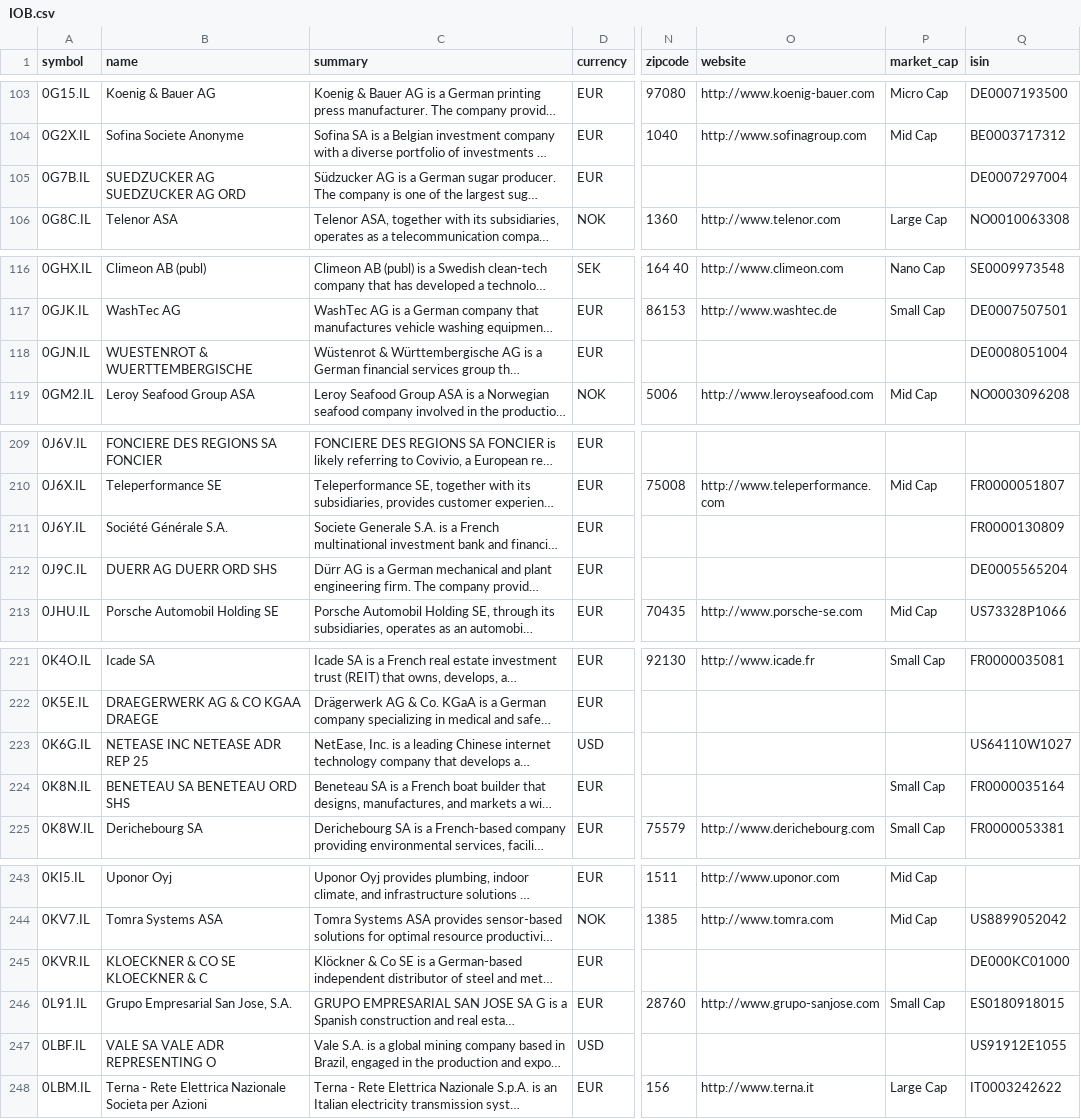
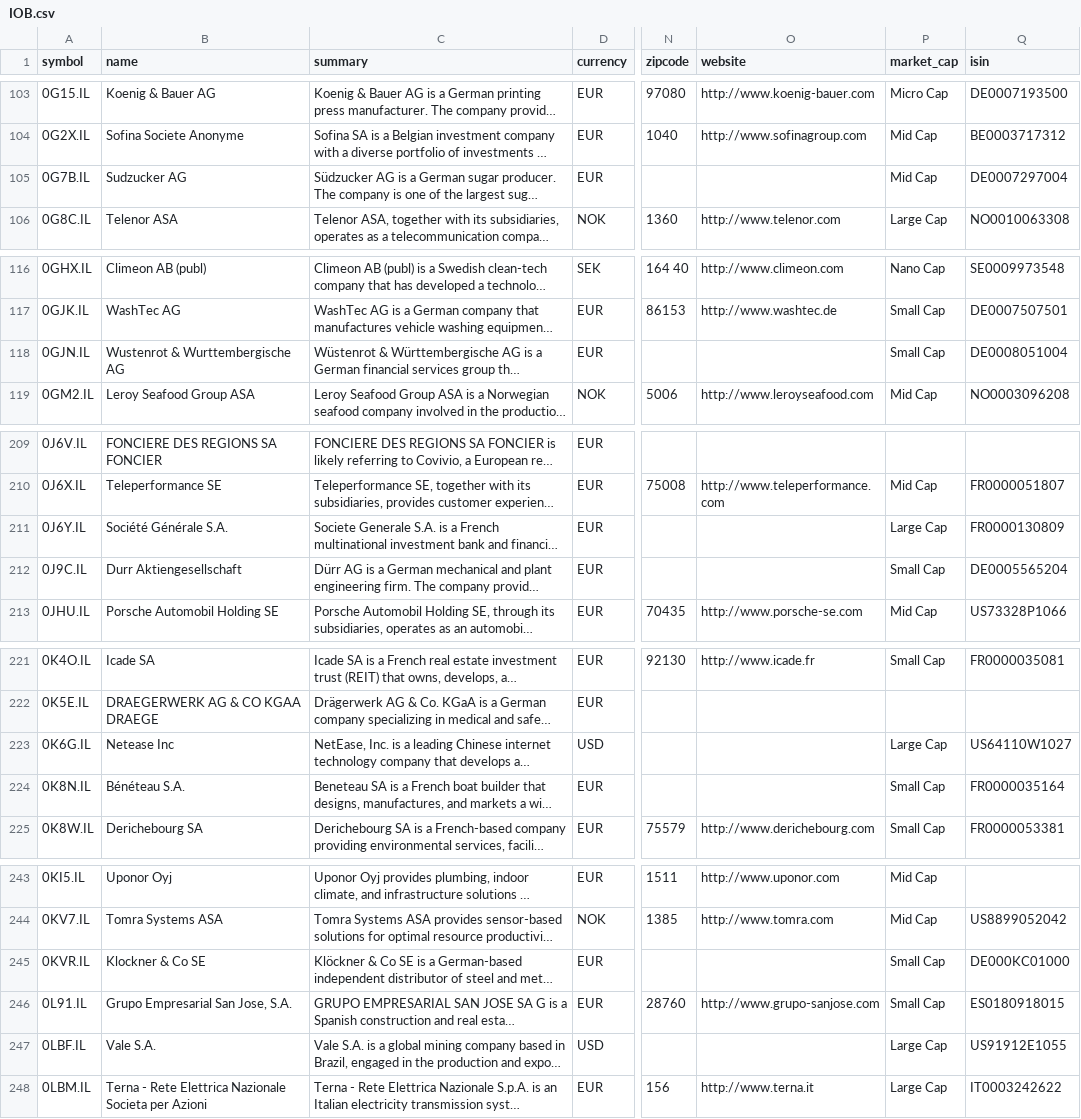
Before and after one commit to JerBouma/FinanceDatabase, a CSV file: database/equities/IOB.csv, drawn as a sheet; only a part is shown, gaps mark what is left out; long unchanged cells end in …; the diff covers the shown part only; the diff names each change by its address in the sheet, - before the commit and + after, or states it on an @@ line.

```diff
--- a/database/equities/IOB.csv
+++ b/database/equities/IOB.csv
-B105 (name): SUEDZUCKER AG SUEDZUCKER AG ORD
+B105 (name): Sudzucker AG
-P105 (market_cap): (empty)
+P105 (market_cap): Mid Cap
-B118 (name): WUESTENROT & WUERTTEMBERGISCHE
+B118 (name): Wustenrot & Wurttembergische AG
-P118 (market_cap): (empty)
+P118 (market_cap): Small Cap
-P211 (market_cap): (empty)
+P211 (market_cap): Large Cap
-B212 (name): DUERR AG DUERR ORD SHS
+B212 (name): Durr Aktiengesellschaft
-P212 (market_cap): (empty)
+P212 (market_cap): Small Cap
-B223 (name): NETEASE INC NETEASE ADR REP 25
+B223 (name): Netease Inc
-P223 (market_cap): (empty)
+P223 (market_cap): Large Cap
-B224 (name): BENETEAU SA BENETEAU ORD SHS
+B224 (name): Bénéteau S.A.
-B245 (name): KLOECKNER & CO SE KLOECKNER & C
+B245 (name): Klockner & Co SE
-P245 (market_cap): (empty)
+P245 (market_cap): Small Cap
-B247 (name): VALE SA VALE ADR REPRESENTING O
+B247 (name): Vale S.A.
-P247 (market_cap): (empty)
+P247 (market_cap): Large Cap
```
Also changed, not shown: 9 edited cells elsewhere in this file, database/equities/BUE.csv, database/equities/EBS.csv, 25 other files.
